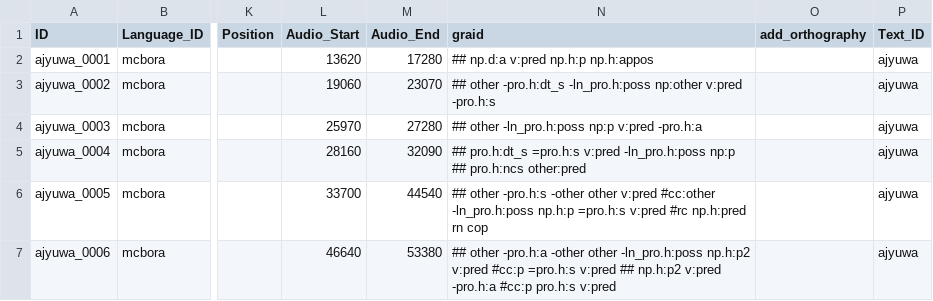
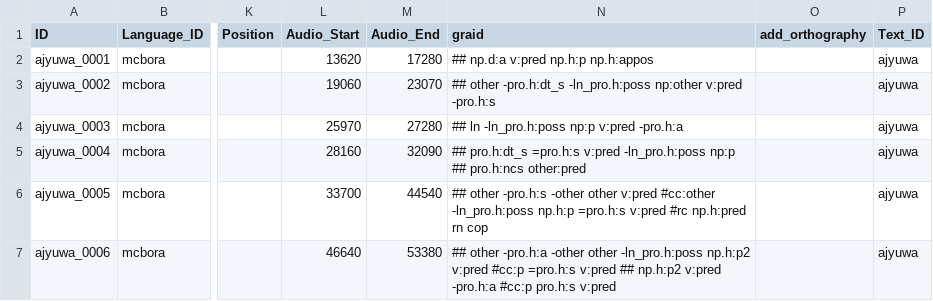
Before and after one commit to Multi-CAST/mcbora, a CSV file: cldf/utterances.csv, drawn as a sheet; only a part is shown, gaps mark what is left out; the diff covers the shown part only; the diff names each change by its address in the sheet, - before the commit and + after, or states it on an @@ line.

```diff
--- a/cldf/utterances.csv
+++ b/cldf/utterances.csv
-N4 (graid): ## other -ln_pro.h:poss np:p v:pred -pro.h:a
+N4 (graid): ## ln -ln_pro.h:poss np:p v:pred -pro.h:a
```
Also changed, not shown: 65 edited cells elsewhere in this file, cldf/media.csv, cldf/texts.csv, 11 other files.
